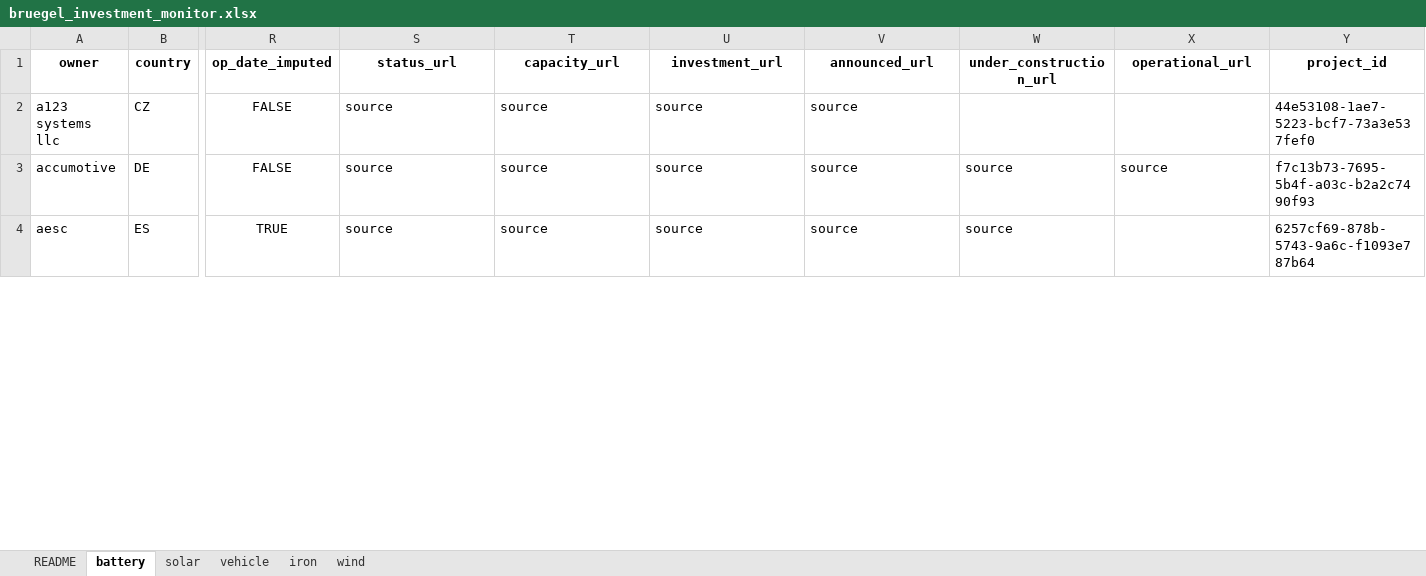
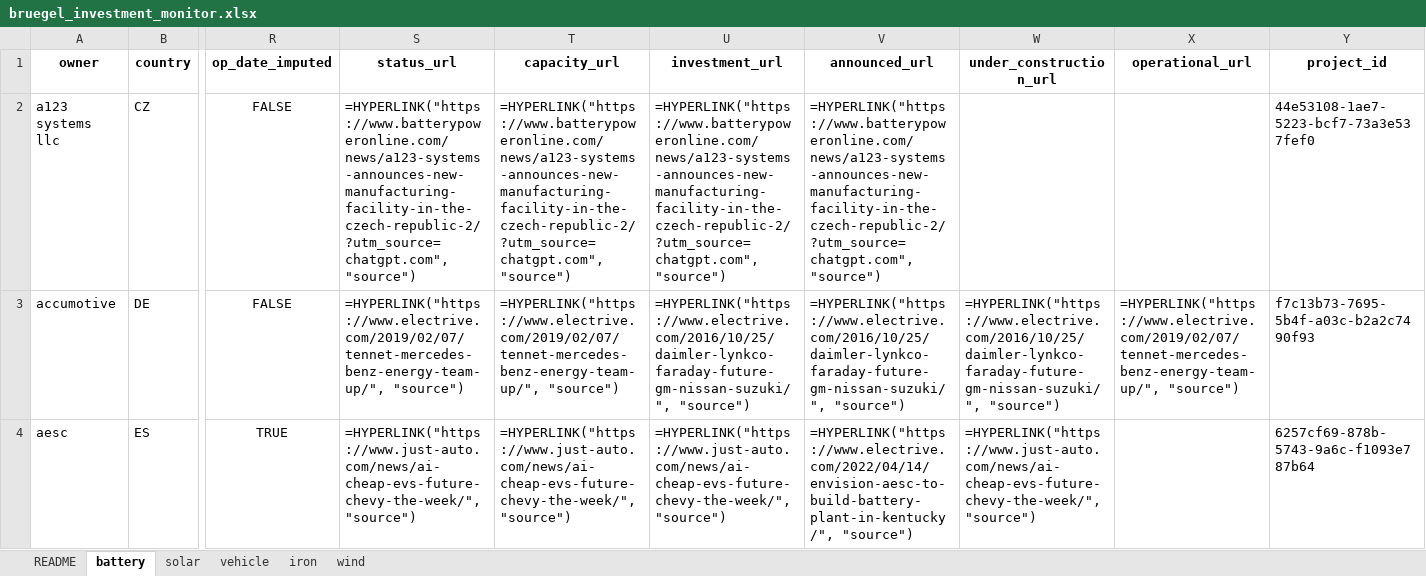
Before and after one commit to benmcwilliams/tuone-core, an Excel workbook: reconcile/storage/output/bruegel_investment_monitor.xlsx, sheet battery, drawn as a sheet; only a part is shown, gaps mark what is left out; values as stored, in another font and other column widths than the file's, no borders; formulas without a stored value are shown as written; the diff covers the shown part only; the diff names each change by its address in the sheet, - before the commit and + after, or states it on an @@ line.

```diff
--- a/reconcile/storage/output/bruegel_investment_monitor.xlsx (sheet battery)
+++ b/reconcile/storage/output/bruegel_investment_monitor.xlsx (sheet battery)
-S2 (status_url): source
+S2 (status_url): =HYPERLINK("https://www.batterypoweronline.com/news/a123-systems-announces-new-manufacturing-facility-in-the-czech-republic-2/?utm_source=chatgpt.com", "source")
-T2 (capacity_url): source
+T2 (capacity_url): =HYPERLINK("https://www.batterypoweronline.com/news/a123-systems-announces-new-manufacturing-facility-in-the-czech-republic-2/?utm_source=chatgpt.com", "source")
-U2 (investment_url): source
+U2 (investment_url): =HYPERLINK("https://www.batterypoweronline.com/news/a123-systems-announces-new-manufacturing-facility-in-the-czech-republic-2/?utm_source=chatgpt.com", "source")
-V2 (announced_url): source
+V2 (announced_url): =HYPERLINK("https://www.batterypoweronline.com/news/a123-systems-announces-new-manufacturing-facility-in-the-czech-republic-2/?utm_source=chatgpt.com", "source")
-S3 (status_url): source
+S3 (status_url): =HYPERLINK("https://www.electrive.com/2019/02/07/tennet-mercedes-benz-energy-team-up/", "source")
-T3 (capacity_url): source
+T3 (capacity_url): =HYPERLINK("https://www.electrive.com/2019/02/07/tennet-mercedes-benz-energy-team-up/", "source")
-U3 (investment_url): source
+U3 (investment_url): =HYPERLINK("https://www.electrive.com/2016/10/25/daimler-lynkco-faraday-future-gm-nissan-suzuki/", "source")
-V3 (announced_url): source
+V3 (announced_url): =HYPERLINK("https://www.electrive.com/2016/10/25/daimler-lynkco-faraday-future-gm-nissan-suzuki/", "source")
-W3 (under_construction_url): source
+W3 (under_construction_url): =HYPERLINK("https://www.electrive.com/2016/10/25/daimler-lynkco-faraday-future-gm-nissan-suzuki/", "source")
-X3 (operational_url): source
+X3 (operational_url): =HYPERLINK("https://www.electrive.com/2019/02/07/tennet-mercedes-benz-energy-team-up/", "source")
-S4 (status_url): source
+S4 (status_url): =HYPERLINK("https://www.just-auto.com/news/ai-cheap-evs-future-chevy-the-week/", "source")
-T4 (capacity_url): source
+T4 (capacity_url): =HYPERLINK("https://www.just-auto.com/news/ai-cheap-evs-future-chevy-the-week/", "source")
-U4 (investment_url): source
+U4 (investment_url): =HYPERLINK("https://www.just-auto.com/news/ai-cheap-evs-future-chevy-the-week/", "source")
-V4 (announced_url): source
+V4 (announced_url): =HYPERLINK("https://www.electrive.com/2022/04/14/envision-aesc-to-build-battery-plant-in-kentucky/", "source")
-W4 (under_construction_url): source
+W4 (under_construction_url): =HYPERLINK("https://www.just-auto.com/news/ai-cheap-evs-future-chevy-the-week/", "source")
```
Also changed, not shown: 715 edited cells elsewhere in this sheet, sheet solar, sheet vehicle, sheet iron, reconcile/storage/output/clean-investment-funds-factory.xlsx, reconcile/storage/output/factory-technological-clean-capacities.xlsx, 15 other files.
